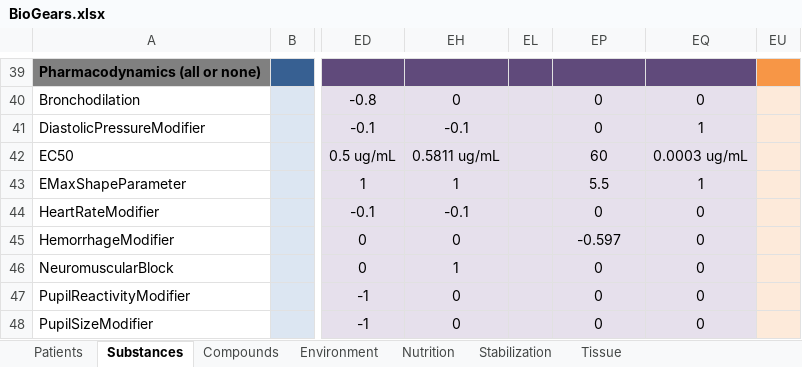
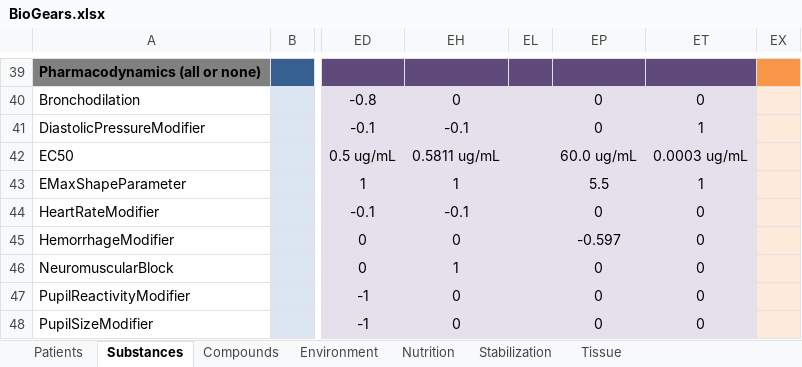
Before and after one commit to BioGearsEngine/core, an Excel workbook: share/data/BioGears.xlsx, sheet Substances, drawn as a sheet; only a part is shown, gaps mark what is left out; values as stored, in another font and other column widths than the file's, no borders; the diff names each change by its address in the sheet, - before the commit and + after, or states it on an @@ line.

Commit message:
fix: mmcdaniel-antibiotics: Patch for missing TXA data
TXA did not have units specified on Substances csv, which caused
an error when loading TXA following GENSTATES

```diff
--- a/share/data/BioGears.xlsx (sheet Substances)
+++ b/share/data/BioGears.xlsx (sheet Substances)
-EP42: 60
+EP42: 60.0 ug/mL
```
Also changed, not shown: hidden cells, 1 other file.
